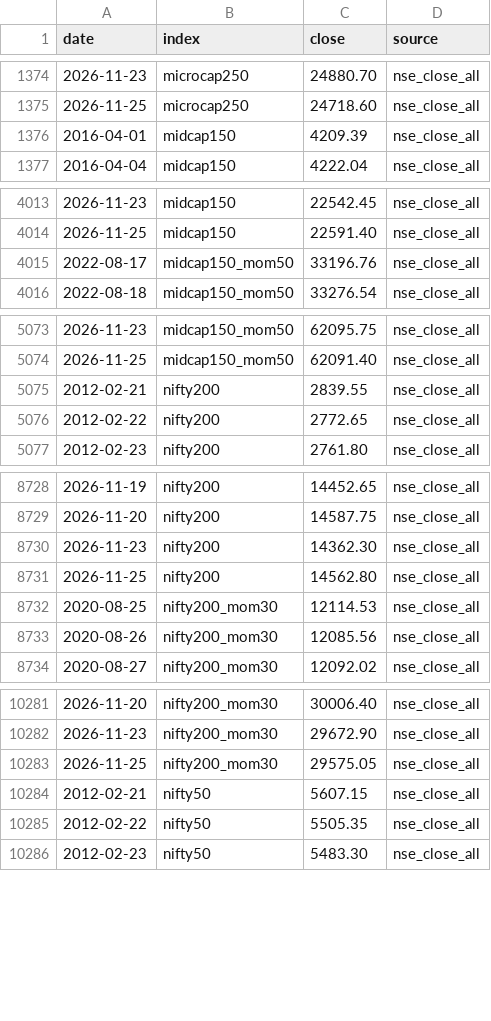
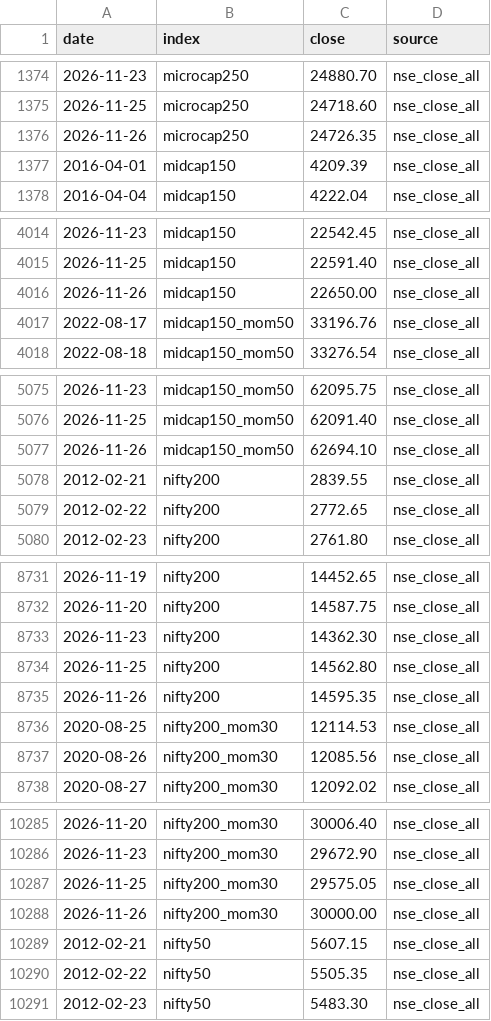
Before and after one commit to Pareshking/Paresh, a CSV file: data/benchmark_indices.csv, drawn as a sheet; only a part is shown, gaps mark what is left out; the diff covers the shown part only; the diff names each change by its address in the sheet, - before the commit and + after, or states it on an @@ line.

```diff
--- a/data/benchmark_indices.csv
+++ b/data/benchmark_indices.csv
+row 1376: 2026-11-26 | microcap250 | 24726.35 | nse_close_all
+row 4016: 2026-11-26 | midcap150 | 22650.00 | nse_close_all
+row 5077: 2026-11-26 | midcap150_mom50 | 62694.10 | nse_close_all
+row 8735: 2026-11-26 | nifty200 | 14595.35 | nse_close_all
+row 10288: 2026-11-26 | nifty200_mom30 | 30000.00 | nse_close_all
```
Also changed, not shown: 6 added rows elsewhere in this file, data/benchmarks.csv, data/indices/ind_niftysmallcap250list.csv, 9 other files.
